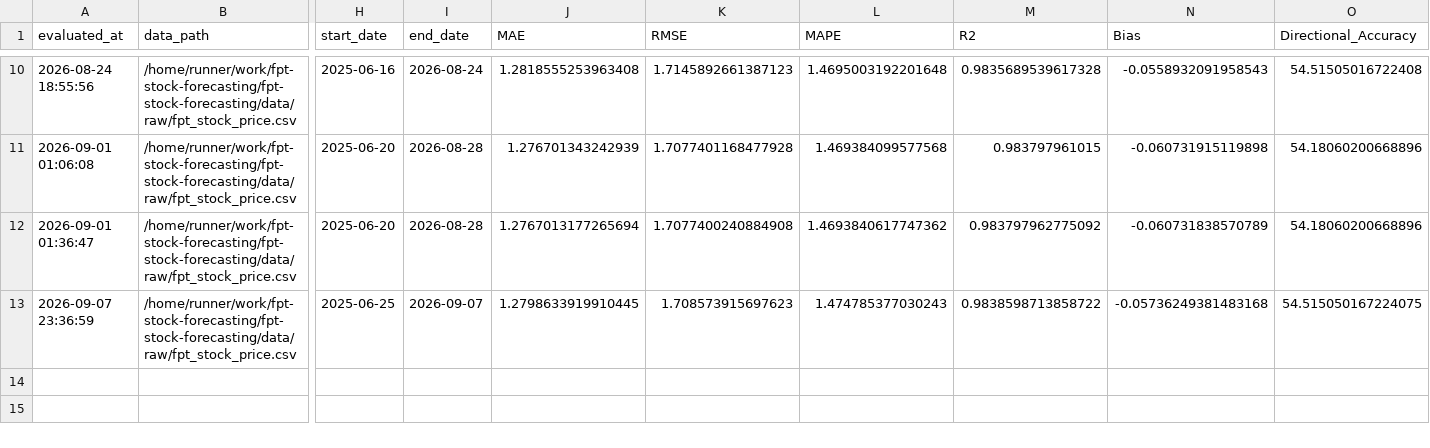
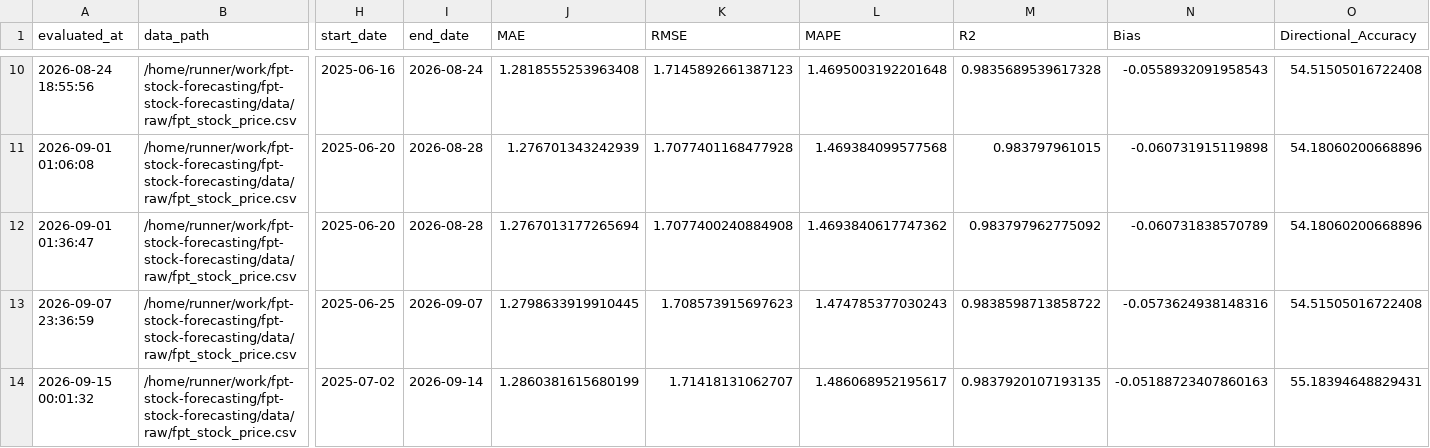
Before and after one commit to dlhdwan/fpt-stock-forecasting, a CSV file: artifacts/raw_fpt_only_residual_cnnlstm_transformer/output/evaluation_history.csv, drawn as a sheet; only a part is shown, gaps mark what is left out; rows hold the shown columns only; the diff names each change by its address in the sheet, - before the commit and + after, or states it on an @@ line.

```diff
--- a/artifacts/raw_fpt_only_residual_cnnlstm_transformer/output/evaluation_history.csv
+++ b/artifacts/raw_fpt_only_residual_cnnlstm_transformer/output/evaluation_history.csv
-N13 (Bias): -0.05736249381483168
+N13 (Bias): -0.0573624938148316
-O13 (Directional_Accuracy): 54.515050167224075
+O13 (Directional_Accuracy): 54.51505016722408
+row 14: 2026-09-15 00:01:32 | /home/runner/work/fpt-stock-forecasting/fpt-stock-forecasting/data/raw/fpt_stock_price.csv | 2025-07-02 | 2026-09-14 | 1.2860381615680199 | 1.71418131062707 | 1.486068952195617 | 0.9837920107193135 | -0.05188723407860163 | 55.18394648829431
```
Also changed, not shown: artifacts/raw_fpt_only_residual_cnnlstm_transformer/output/weekly_evaluation.csv, artifacts/raw_fpt_only_residual_cnnlstm_transformer/output/weekly_predictions.csv, 3 other files.
